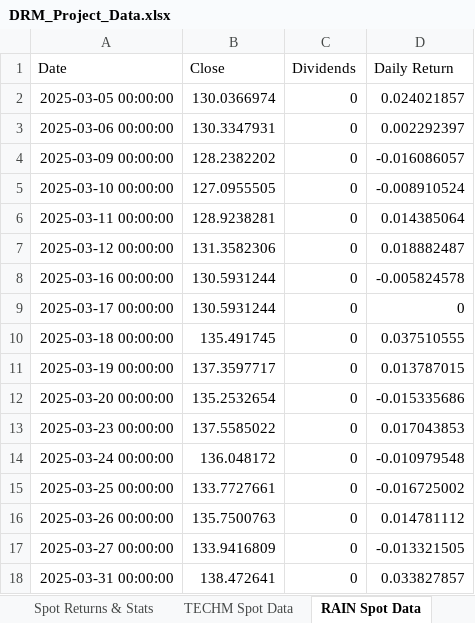
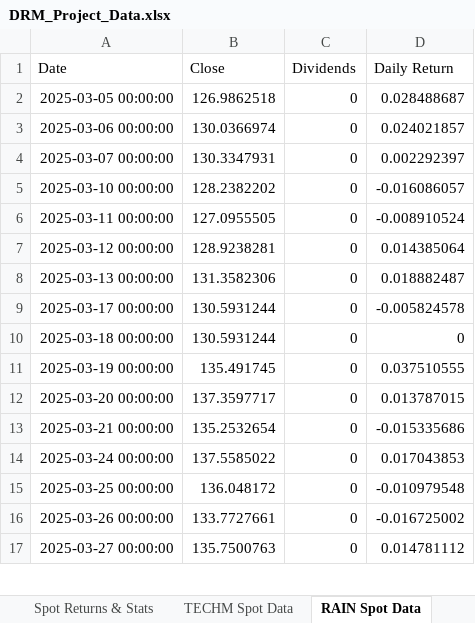
Before and after one commit to RatnaAnimesh/drm-project, an Excel workbook: 1/DRM_Project_Data.xlsx, sheet RAIN Spot Data, drawn as a sheet; only a part is shown; values as stored, in another font and other column widths than the file's, no borders; removed rows and columns are numbered as before the commit, all else as after; the diff covers the shown part only; the diff names each change by its address in the sheet, - before the commit and + after, or states it on an @@ line.

```diff
--- a/1/DRM_Project_Data.xlsx (sheet RAIN Spot Data)
+++ b/1/DRM_Project_Data.xlsx (sheet RAIN Spot Data)
-B2 (Close): 130.0366974
+B2 (Close): 126.9862518
-D2 (Daily Return): 0.024021857
+D2 (Daily Return): 0.028488687
-B3 (Close): 130.3347931
+B3 (Close): 130.0366974
-D3 (Daily Return): 0.002292397
+D3 (Daily Return): 0.024021857
-row 4: 2025-03-09 00:00:00 | 128.2382202 | 0 | -0.016086057
+row 4: 2025-03-07 00:00:00 | 130.3347931 | 0 | 0.002292397
-B5 (Close): 127.0955505
+B5 (Close): 128.2382202
-D5 (Daily Return): -0.008910524
+D5 (Daily Return): -0.016086057
-B6 (Close): 128.9238281
+B6 (Close): 127.0955505
-D6 (Daily Return): 0.014385064
+D6 (Daily Return): -0.008910524
-B7 (Close): 131.3582306
+B7 (Close): 128.9238281
-D7 (Daily Return): 0.018882487
+D7 (Daily Return): 0.014385064
-row 8: 2025-03-16 00:00:00 | 130.5931244 | 0 | -0.005824578
+row 8: 2025-03-13 00:00:00 | 131.3582306 | 0 | 0.018882487
-D9 (Daily Return): 0
+D9 (Daily Return): -0.005824578
-B10 (Close): 135.491745
+B10 (Close): 130.5931244
-D10 (Daily Return): 0.037510555
+D10 (Daily Return): 0
-B11 (Close): 137.3597717
+B11 (Close): 135.491745
-D11 (Daily Return): 0.013787015
+D11 (Daily Return): 0.037510555
-B12 (Close): 135.2532654
+B12 (Close): 137.3597717
-D12 (Daily Return): -0.015335686
+D12 (Daily Return): 0.013787015
-row 13: 2025-03-23 00:00:00 | 137.5585022 | 0 | 0.017043853
+row 13: 2025-03-21 00:00:00 | 135.2532654 | 0 | -0.015335686
-B14 (Close): 136.048172
+B14 (Close): 137.5585022
-D14 (Daily Return): -0.010979548
+D14 (Daily Return): 0.017043853
-B15 (Close): 133.7727661
+B15 (Close): 136.048172
-D15 (Daily Return): -0.016725002
+D15 (Daily Return): -0.010979548
-B16 (Close): 135.7500763
+B16 (Close): 133.7727661
-D16 (Daily Return): 0.014781112
+D16 (Daily Return): -0.016725002
-B17 (Close): 133.9416809
+B17 (Close): 135.7500763
-D17 (Daily Return): -0.013321505
+D17 (Daily Return): 0.014781112
-row 18: 2025-03-31 00:00:00 | 138.472641 | 0 | 0.033827857
```
Also changed, not shown: 52 added rows, 50 removed rows and 352 edited cells elsewhere in this sheet, sheet TECHM Spot Data, sheet Futures Pricing, sheet Margin Account Mar, sheet Margin Account Feb, sheet Spot Returns & Stats, 2 other files.
